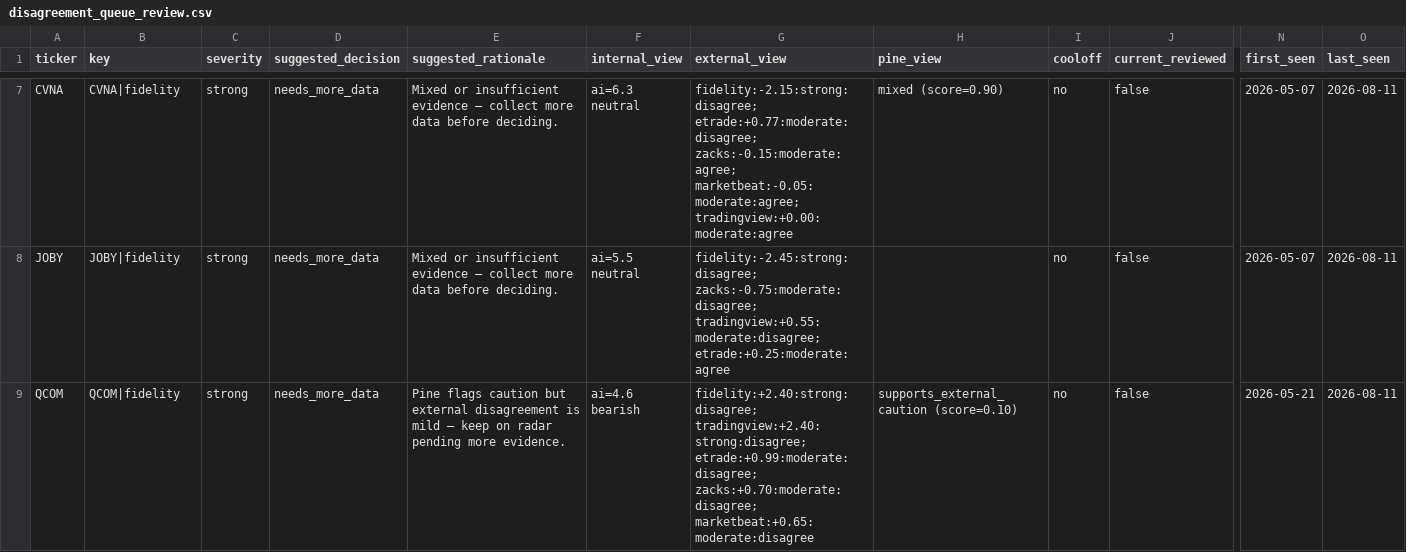
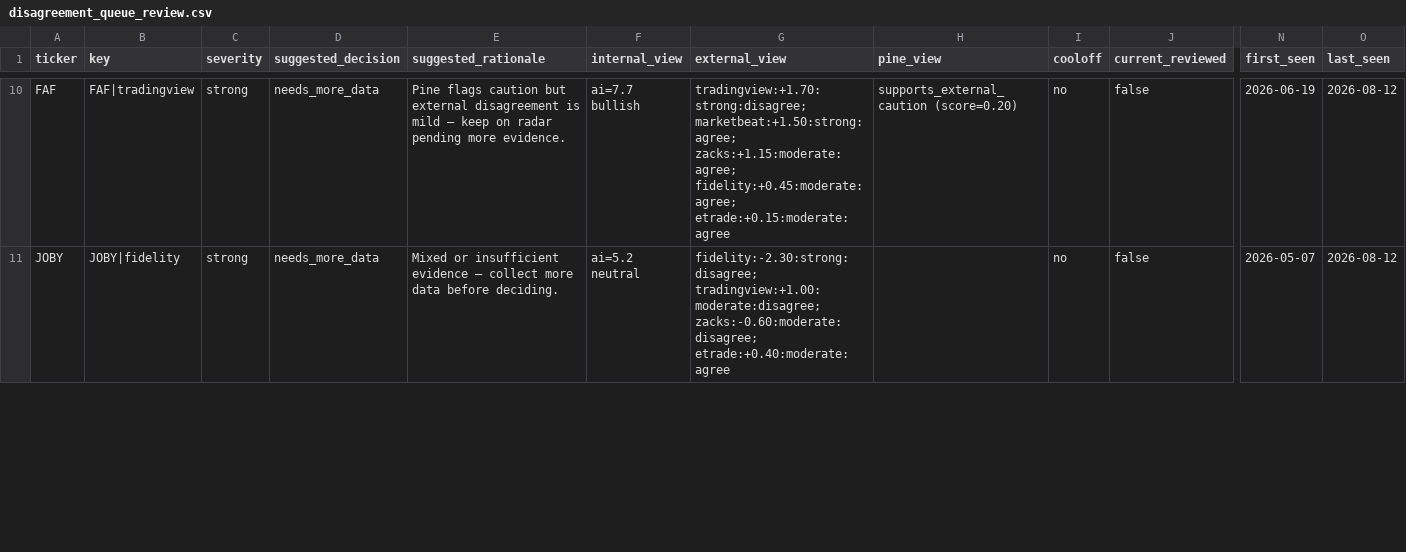
Before and after one commit to stdeplock-prog/ai-stock-rankings, a CSV file: data/reports/disagreement_queue_review.csv, drawn as a sheet; only a part is shown, gaps mark what is left out; removed rows and columns are numbered as before the commit, all else as after; rows hold the shown columns only; the diff covers the shown part only; the diff names each change by its address in the sheet, - before the commit and + after, or states it on an @@ line.

```diff
--- a/data/reports/disagreement_queue_review.csv
+++ b/data/reports/disagreement_queue_review.csv
-A10 (ticker): CVNA
+A10 (ticker): FAF
-B10 (key): CVNA|fidelity
+B10 (key): FAF|tradingview
-E10 (suggested_rationale): Mixed or insufficient evidence — collect more data before deciding.
+E10 (suggested_rationale): Pine flags caution but external disagreement is mild — keep on radar pending more evidence.
-F10 (internal_view): ai=6.3 neutral
+F10 (internal_view): ai=7.7 bullish
-G10 (external_view): fidelity:-2.15:strong:disagree; etrade:+0.77:moderate:disagree; zacks:-0.15:moderate:agree; marketbeat:-0.05:moderate:agree; tradingview:+0.00:moderate:agree
+G10 (external_view): tradingview:+1.70:strong:disagree; marketbeat:+1.50:strong:agree; zacks:+1.15:moderate:agree; fidelity:+0.45:moderate:agree; etrade:+0.15:moderate:agree
-H10 (pine_view): mixed (score=0.90)
+H10 (pine_view): supports_external_caution (score=0.20)
-N10 (first_seen): 2026-05-07
+N10 (first_seen): 2026-06-19
-O10:O11 (last_seen): 2026-08-11
+O10:O11 (last_seen): 2026-08-12
-F11 (internal_view): ai=5.5 neutral
+F11 (internal_view): ai=5.2 neutral
-G11 (external_view): fidelity:-2.45:strong:disagree; zacks:-0.75:moderate:disagree; tradingview:+0.55:moderate:disagree; etrade:+0.25:moderate:agree
+G11 (external_view): fidelity:-2.30:strong:disagree; tradingview:+1.00:moderate:disagree; zacks:-0.60:moderate:disagree; etrade:+0.40:moderate:agree
-row 9: QCOM | QCOM|fidelity | strong | needs_more_data | Pine flags caution but external disagreement is mild — keep on radar pending more evidence. | ai=4.6 bearish | fidelity:+2.40:strong:disagree; tradingview:+2.40:strong:disagree; etrade:+0.99:moderate:disagree; zacks:+0.70:moderate:disagree; marketbeat:+0.65:moderate:disagree | supports_external_caution (score=0.10) | no | false | 2026-05-21 | 2026-08-11
```
Also changed, not shown: 5 added rows, 1 removed row and 45 edited cells elsewhere in this file, data/processed/catalysts.csv, data/processed/scoring_outputs/rankings_daily_open.csv, 53 other files.
